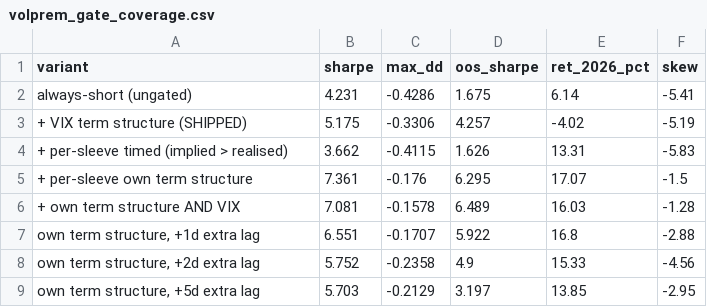
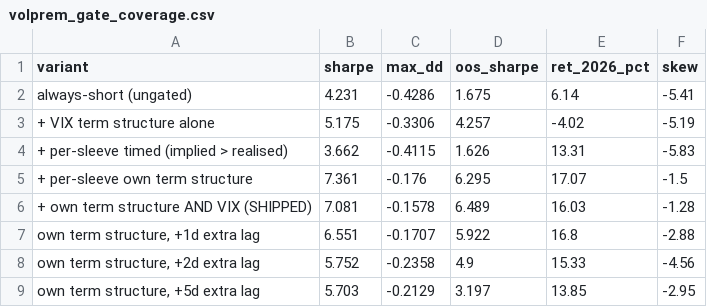
Before and after one commit to AlexSilka/quant_portfolio, a CSV file: reports/lab/volprem_gate_coverage.csv, drawn as a sheet.

```diff
--- a/reports/lab/volprem_gate_coverage.csv
+++ b/reports/lab/volprem_gate_coverage.csv
@@ -2,6 +2,6 @@ variant,sharpe,max_dd,oos_sharpe,ret_2026_pct,skew
 always-short (ungated),4.231,-0.4286,1.675,6.14,-5.41
-+ VIX term structure (SHIPPED),5.175,-0.3306,4.257,-4.02,-5.19
++ VIX term structure alone,5.175,-0.3306,4.257,-4.02,-5.19
 + per-sleeve timed (implied > realised),3.662,-0.4115,1.626,13.31,-5.83
 + per-sleeve own term structure,7.361,-0.176,6.295,17.07,-1.5
-+ own term structure AND VIX,7.081,-0.1578,6.489,16.03,-1.28
++ own term structure AND VIX (SHIPPED),7.081,-0.1578,6.489,16.03,-1.28
 "own term structure, +1d extra lag",6.551,-0.1707,5.922,16.8,-2.88
```
Also changed, not shown: reports/breakout/bo_xs.csv, reports/breakout/bo_xs_big.csv, 51 other files.
